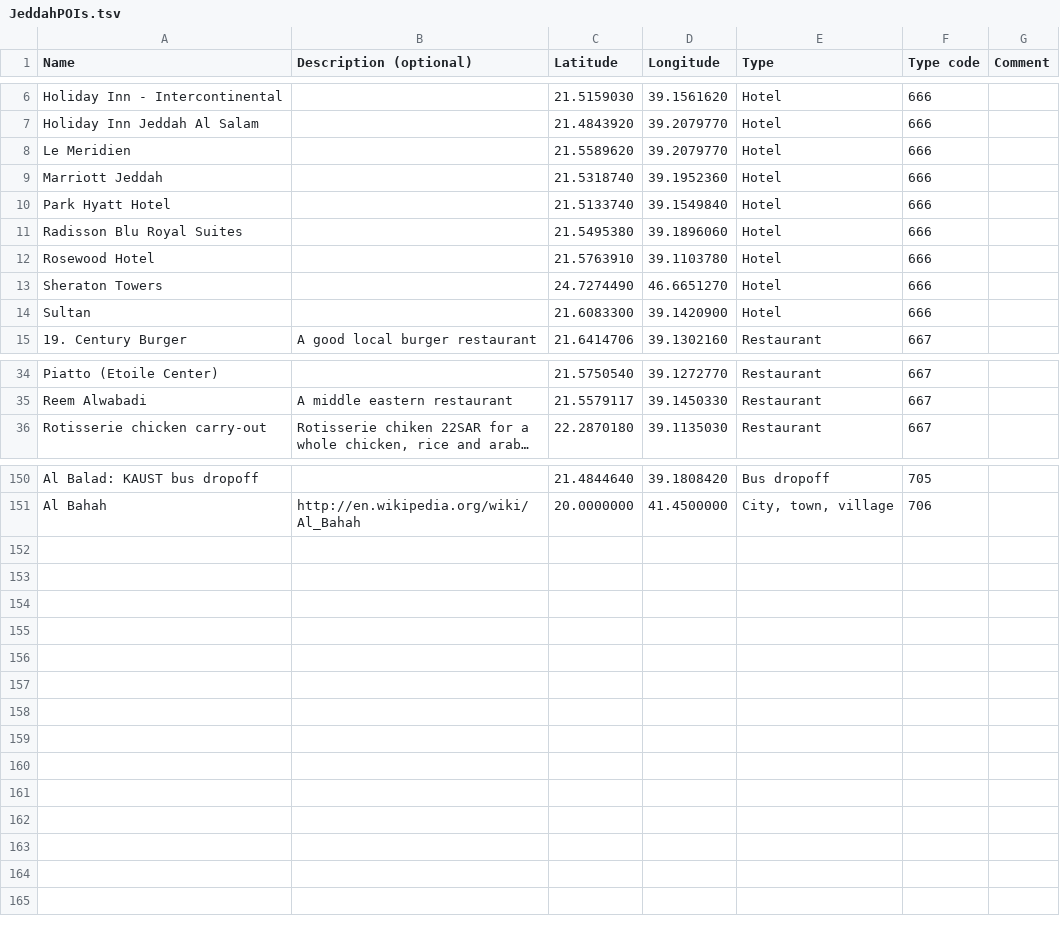
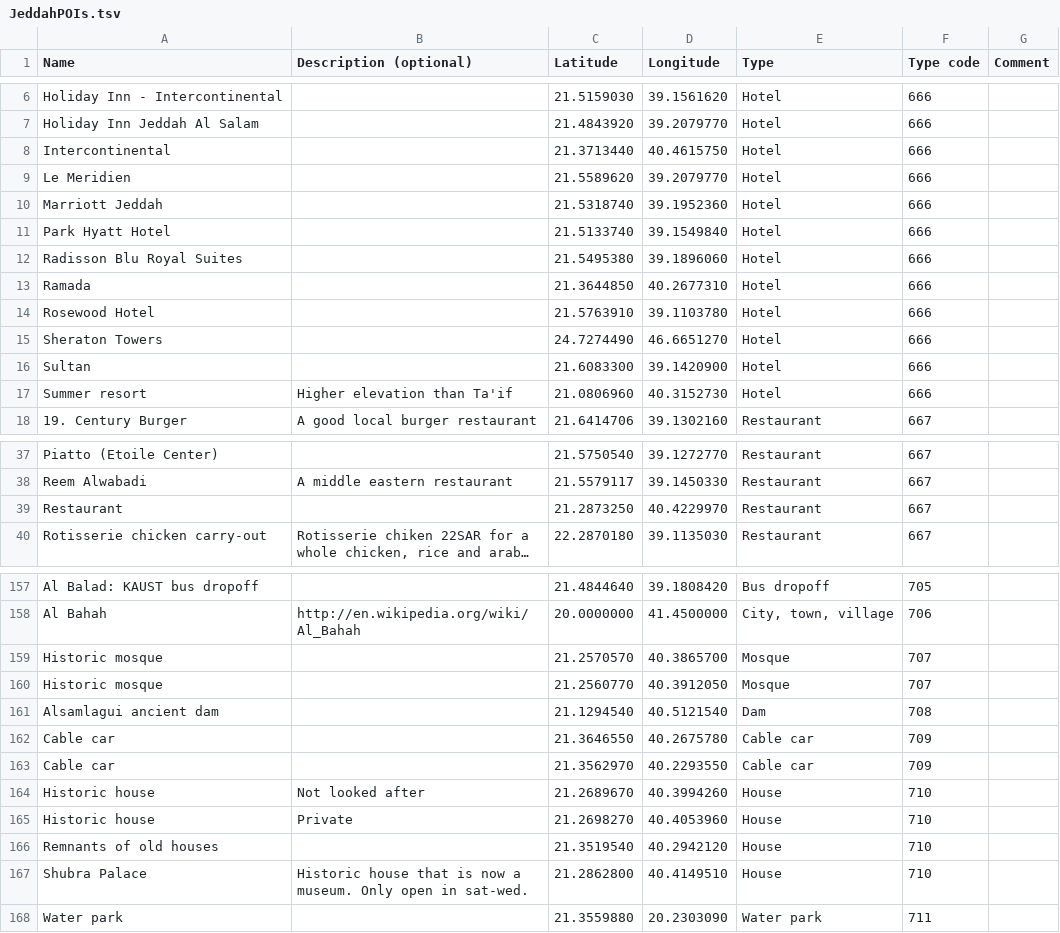
Before and after one commit to Virtakuono/.kml-repository, a TSV file: JeddahPOIs.tsv, drawn as a sheet; only a part is shown, gaps mark what is left out; long unchanged cells end in …; the diff covers the shown part only; the diff names each change by its address in the sheet, - before the commit and + after, or states it on an @@ line.

```diff
--- a/JeddahPOIs.tsv
+++ b/JeddahPOIs.tsv
+row 8: Intercontinental |  | 21.3713440 | 40.4615750 | Hotel | 666
+row 13: Ramada |  | 21.3644850 | 40.2677310 | Hotel | 666
+row 17: Summer resort | Higher elevation than Ta'if | 21.0806960 | 40.3152730 | Hotel | 666
+row 39: Restaurant |  | 21.2873250 | 40.4229970 | Restaurant | 667
+row 159: Historic mosque |  | 21.2570570 | 40.3865700 | Mosque | 707
+row 160: Historic mosque |  | 21.2560770 | 40.3912050 | Mosque | 707
+row 161: Alsamlagui ancient dam |  | 21.1294540 | 40.5121540 | Dam | 708
+row 162: Cable car |  | 21.3646550 | 40.2675780 | Cable car | 709
+row 163: Cable car |  | 21.3562970 | 40.2293550 | Cable car | 709
+row 164: Historic house | Not looked after | 21.2689670 | 40.3994260 | House | 710
+row 165: Historic house | Private | 21.2698270 | 40.4053960 | House | 710
+row 166: Remnants of old houses |  | 21.3519540 | 40.2942120 | House | 710
+row 167: Shubra Palace | Historic house that is now a museum. Only open in sat-wed. | 21.2862800 | 40.4149510 | House | 710
+row 168: Water park |  | 21.3559880 | 20.2303090 | Water park | 711
```
Also changed, not shown: 3 added rows elsewhere in this file, JeddahPOIs_styles.tsv, 10 other files.
